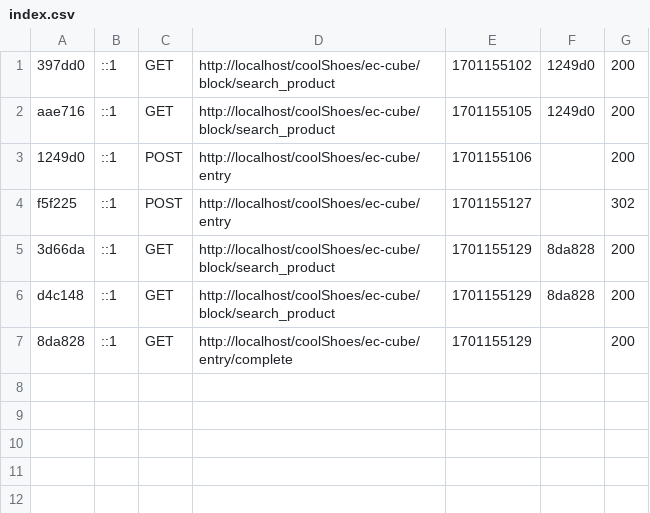
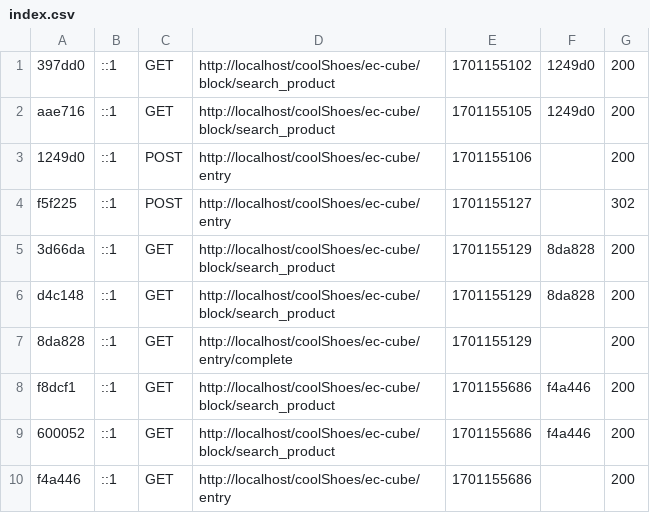
Before and after one commit to JTP-d3vil/EC-cube-project-demo, a CSV file: var/cache/dev/profiler/index.csv, drawn as a sheet.

```diff
--- a/var/cache/dev/profiler/index.csv
+++ b/var/cache/dev/profiler/index.csv
@@ -7 +7,4 @@ d4c148,::1,GET,http://localhost/coolShoes/ec-cube/block/search_product,170115512
 8da828,::1,GET,http://localhost/coolShoes/ec-cube/entry/complete,1701155129,,200
+f8dcf1,::1,GET,http://localhost/coolShoes/ec-cube/block/search_product,1701155686,f4a446,200
+600052,::1,GET,http://localhost/coolShoes/ec-cube/block/search_product,1701155686,f4a446,200
+f4a446,::1,GET,http://localhost/coolShoes/ec-cube/entry,1701155686,,200
```
Also changed, not shown: 5 other files.
